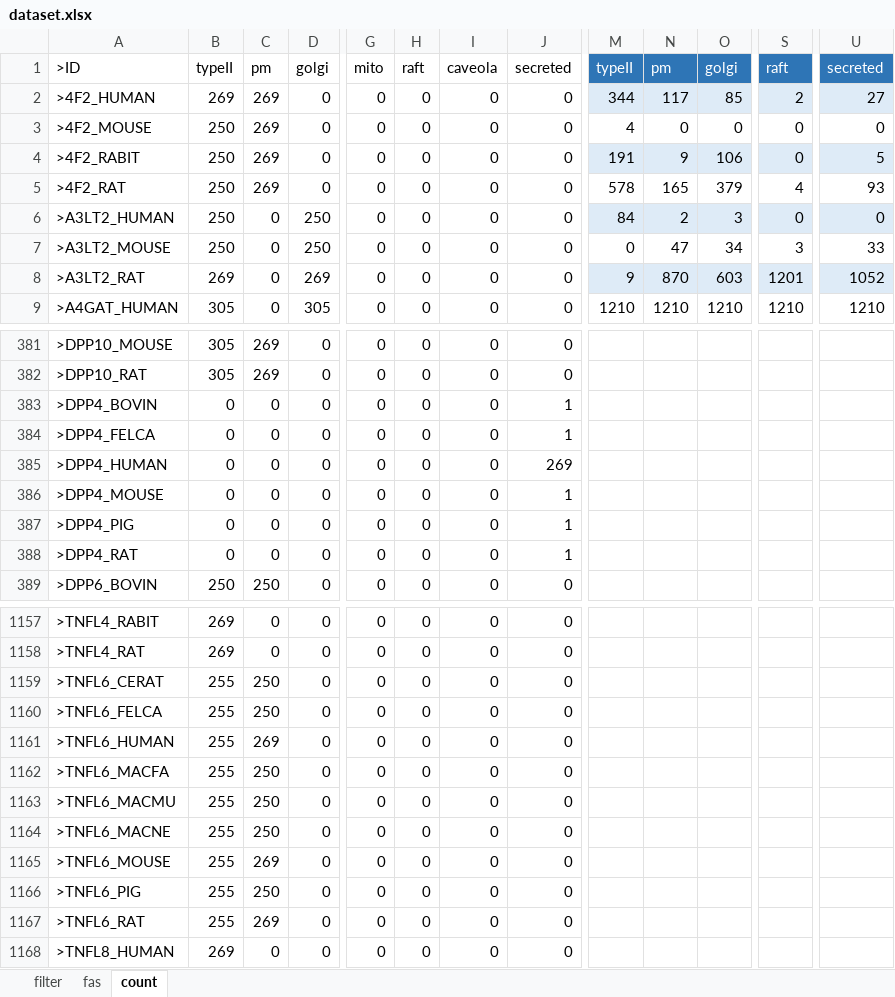
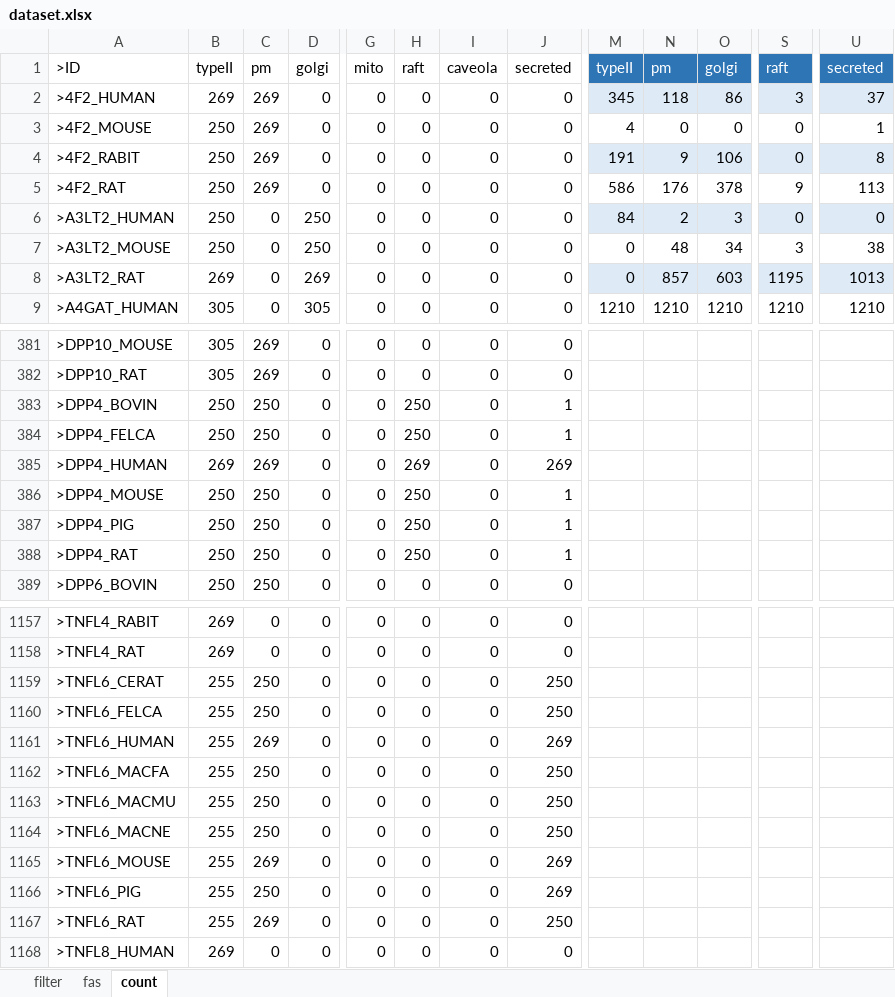
Before and after one commit to puppoppo/uniprot_typeII_TMReco, an Excel workbook: dataset.xlsx, sheet count, drawn as a sheet; only a part is shown, gaps mark what is left out; values as stored, in another font and other column widths than the file's, no borders; the diff covers the shown part only; the diff names each change by its address in the sheet, - before the commit and + after, or states it on an @@ line.

```diff
--- a/dataset.xlsx (sheet count)
+++ b/dataset.xlsx (sheet count)
-M2: 344
+M2: 345
-N2: 117
+N2: 118
-O2: 85
+O2: 86
-S2: 2
+S2: 3
-U2: 27
+U2: 37
-U3: 0
+U3: 1
-U4: 5
+U4: 8
-M5: 578
+M5: 586
-N5: 165
+N5: 176
-O5: 379
+O5: 378
-S5: 4
+S5: 9
-U5: 93
+U5: 113
-N7: 47
+N7: 48
-U7: 33
+U7: 38
-M8: 9
+M8: 0
-N8: 870
+N8: 857
-S8: 1201
+S8: 1195
-U8: 1052
+U8: 1013
-B383:B384: 0
+B383:B384: 250
-C383:C384: 0
+C383:C384: 250
-H383:H384: 0
+H383:H384: 250
-B385: 0
+B385: 269
-C385: 0
+C385: 269
-H385: 0
+H385: 269
-B386:B388: 0
+B386:B388: 250
-C386:C388: 0
+C386:C388: 250
-H386:H388: 0
+H386:H388: 250
-J1159:J1160: 0
+J1159:J1160: 250
-J1161: 0
+J1161: 269
-J1162:J1164: 0
+J1162:J1164: 250
-J1165:J1166: 0
+J1165:J1166: 269
-J1167: 0
+J1167: 250
```
Also changed, not shown: 46 edited cells elsewhere in this sheet, sheet filter, sheet fas, charts or pictures, 1 other file.
